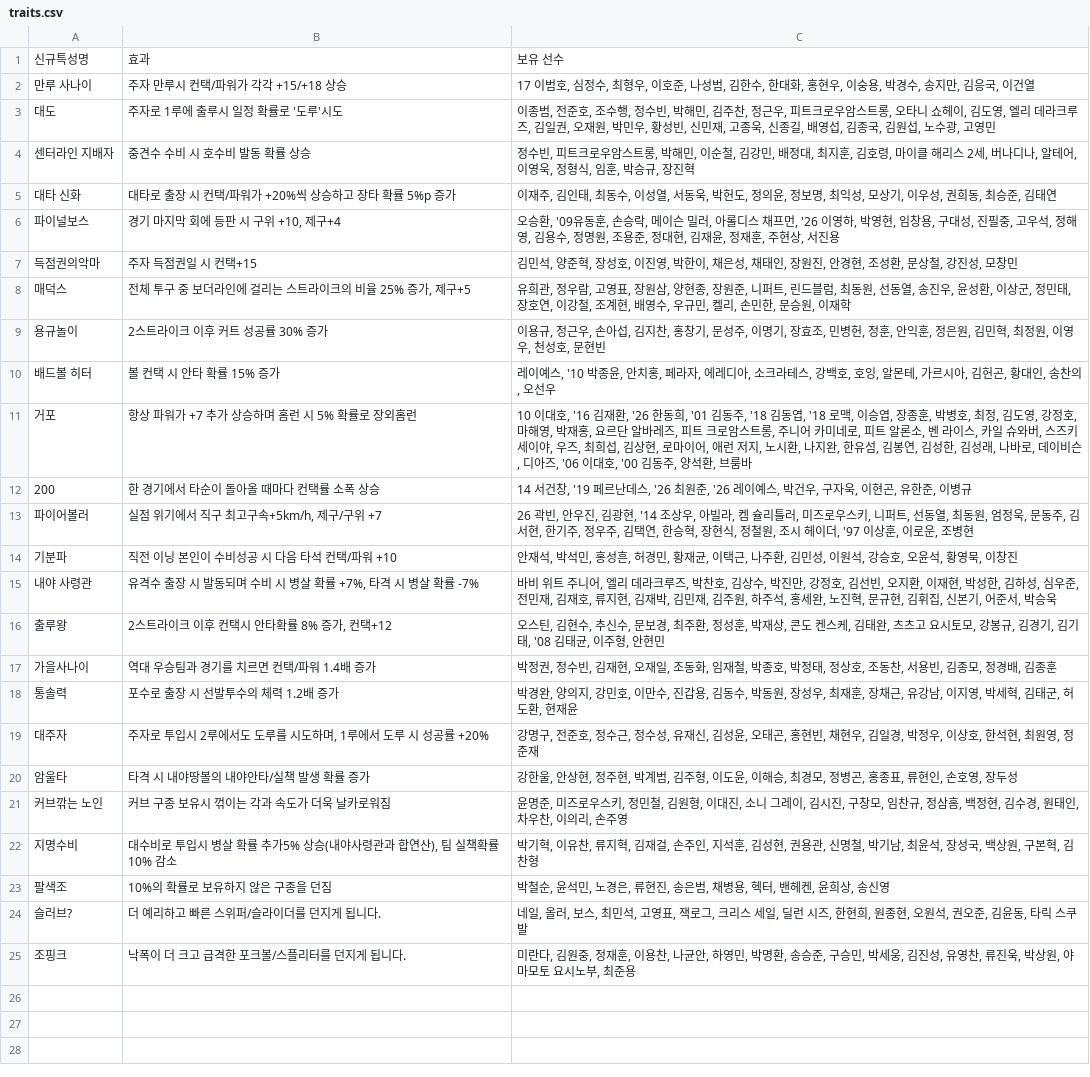
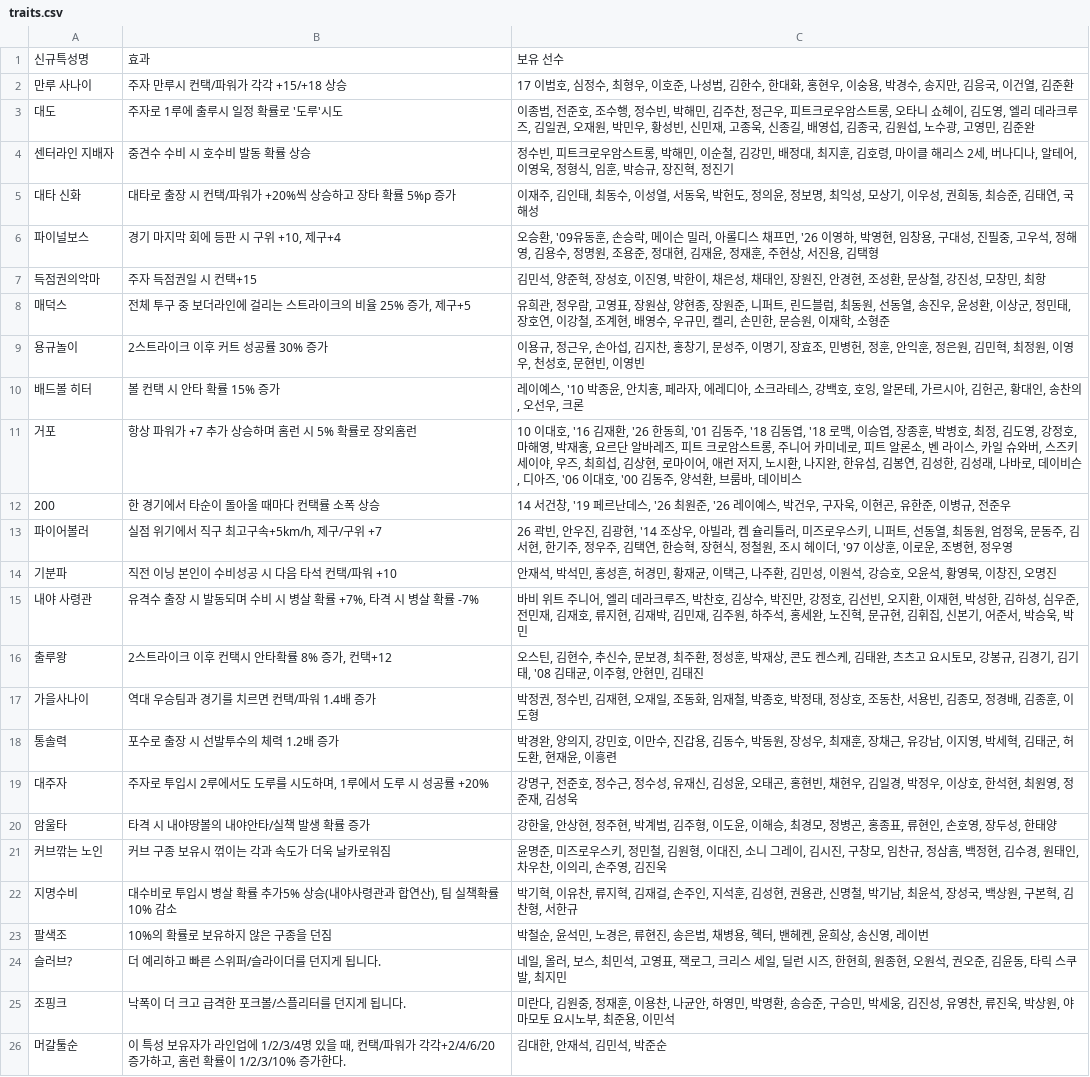
Before and after one commit to seung000313-oss/Bb, a CSV file: traits/traits.csv, drawn as a sheet; the diff names each change by its address in the sheet, - before the commit and + after, or states it on an @@ line.

```diff
--- a/traits/traits.csv
+++ b/traits/traits.csv
-C2: …, 이건열
+C2: …, 이건열, 김준환
-C3: …, 고영민
+C3: …, 고영민, 김준완
-C4: …, 장진혁
+C4: …, 장진혁, 정진기
-C5: …, 김태연
+C5: …, 김태연, 국해성
-C6: …, 서진용
+C6: …, 서진용, 김택형
-C7: …, 모창민
+C7: …, 모창민, 최항
-C8: …, 이재학
+C8: …, 이재학, 소형준
-C9: …, 문현빈
+C9: …, 문현빈, 이영빈
-C10: …, 오선우
+C10: …, 오선우, 크론
-C11: …, 브룸바
+C11: …, 브룸바, 데이비스
-C12: …, 이병규
+C12: …, 이병규, 전준우
-C13: …, 조병현
+C13: …, 조병현, 정우영
-C14: …, 이창진
+C14: …, 이창진, 오명진
-C15: …, 박승욱
+C15: …, 박승욱, 박민
-C16: …, 안현민
+C16: …, 안현민, 김태진
-C17: …, 김종훈
+C17: …, 김종훈, 이도형
-C18: …, 현재윤
+C18: …, 현재윤, 이흥련
-C19: …, 정준재
+C19: …, 정준재, 김성욱
-C20: …, 장두성
+C20: …, 장두성, 한태양
-C21: …, 손주영
+C21: …, 손주영, 김진욱
-C22: …, 김찬형
+C22: …, 김찬형, 서한규
-C23: …, 송신영
+C23: …, 송신영, 레이번
-C24: …스쿠발
+C24: …스쿠발, 최지민
-C25: …, 최준용
+C25: …, 최준용, 이민석
+row 26: 머갈툴순 | 이 특성 보유자가 라인업에 1/2/3/4명 있을 때, 컨택/파워가 각각+2/4/6/20 증가하고, 홈런 확률이 1/2/3/10% 증가한다. | 김대한, 안재석, 김민석, 박준순
```
Also changed, not shown: 5 other files.
